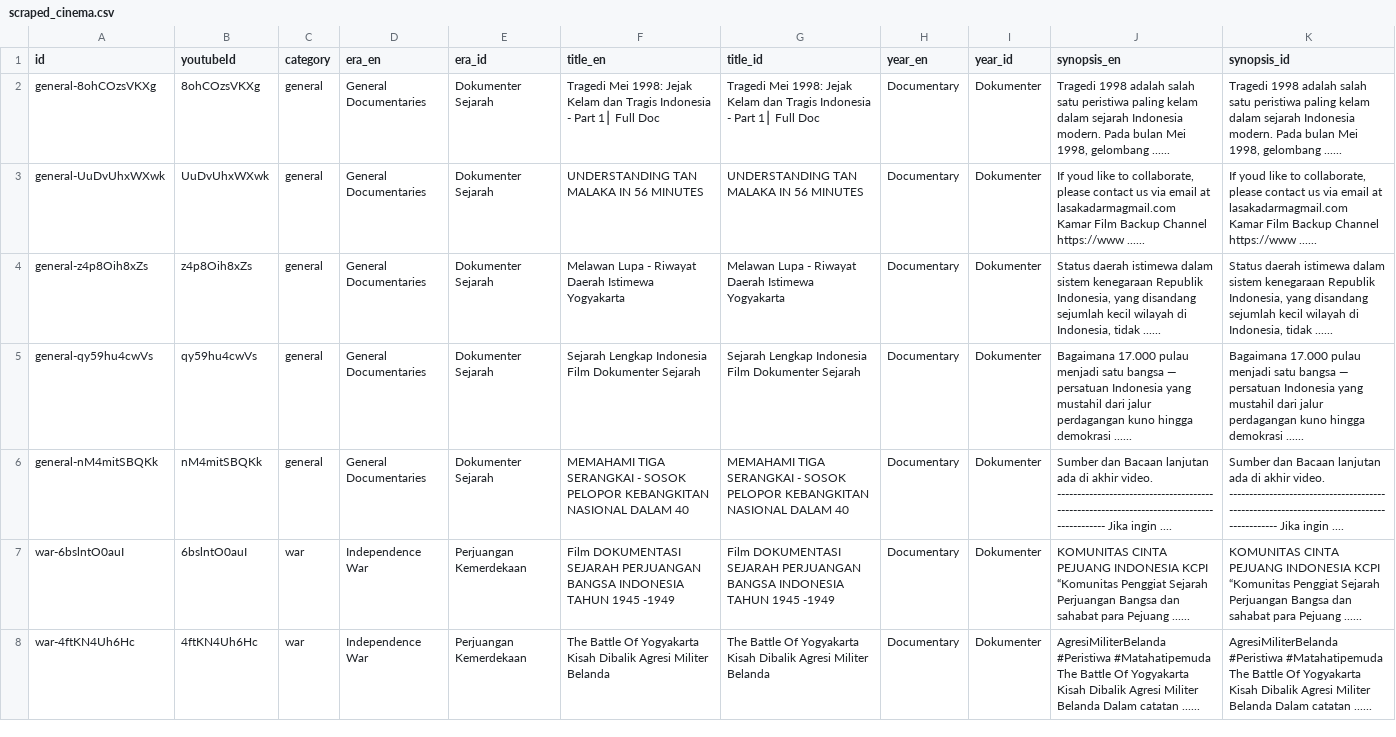
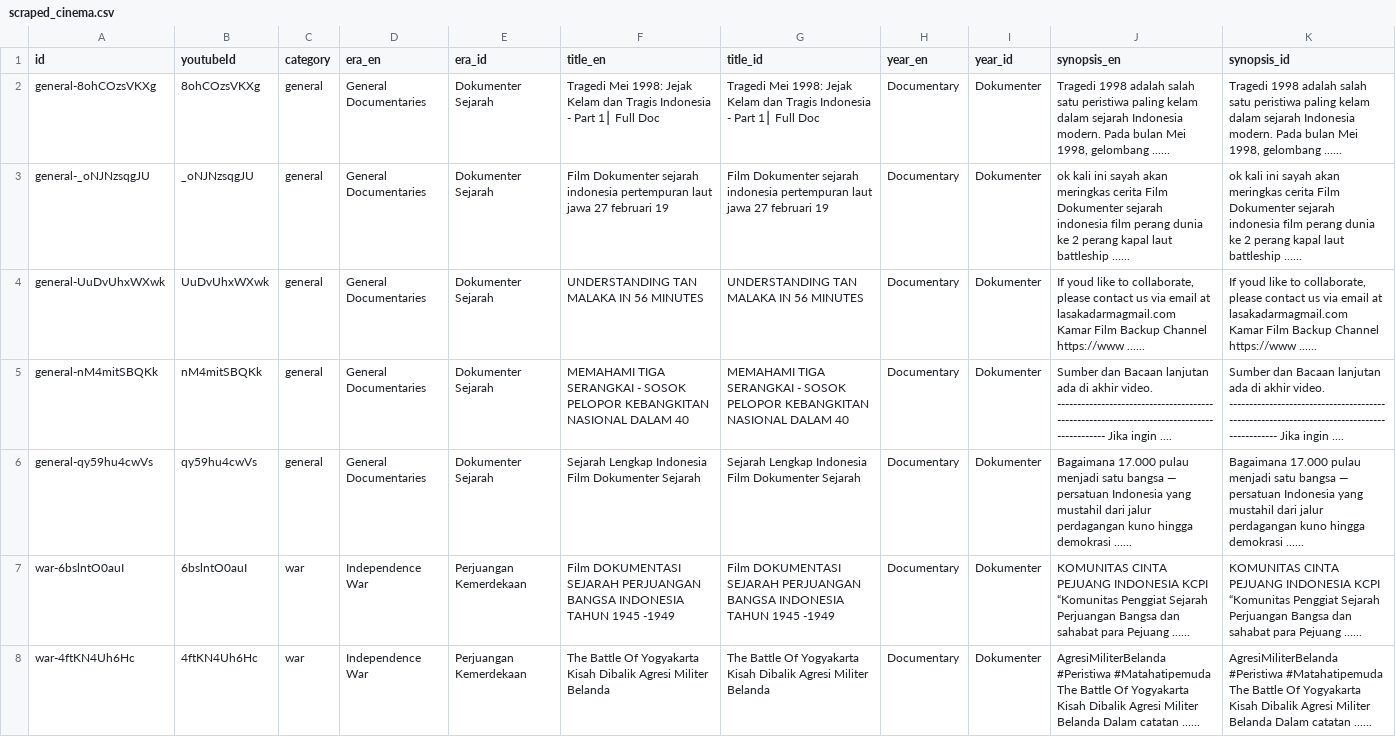
Before and after one commit to akbarfaa/Museum-Sejarah-Indonesia-Digital-Interaktif-, a CSV file: scraped_cinema.csv, drawn as a sheet; only a part is shown; the diff covers the shown part only.

```diff
--- a/scraped_cinema.csv
+++ b/scraped_cinema.csv
@@ -2,2 +2,3 @@ id,youtubeId,category,era_en,era_id,title_en,title_id,year_en,year_id,synopsis_e
 general-8ohCOzsVKXg,8ohCOzsVKXg,general,General Documentaries,Dokumenter Sejarah,Tragedi Mei 1998: Jejak Kelam dan Tragis Indonesia  - Part 1⎮ Full Doc,Tragedi Mei 1998: Jejak Kelam dan Tragis Indonesia  - Part 1⎮ Full Doc,Documentary,Dokumenter,"Tragedi 1998 adalah salah satu peristiwa paling kelam dalam sejarah Indonesia modern. Pada bulan Mei 1998, gelombang ......","Tragedi 1998 adalah salah satu peristiwa paling kelam dalam sejarah Indonesia modern. Pada bulan Mei 1998, gelombang ......"
+general-_oNJNzsqgJU,_oNJNzsqgJU,general,General Documentaries,Dokumenter Sejarah,Film Dokumenter sejarah indonesia pertempuran laut jawa 27 februari 19,Film Dokumenter sejarah indonesia pertempuran laut jawa 27 februari 19,Documentary,Dokumenter,ok kali ini sayah akan meringkas cerita Film Dokumenter sejarah indonesia film perang dunia ke 2 perang kapal laut battleship ......,ok kali ini sayah akan meringkas cerita Film Dokumenter sejarah indonesia film perang dunia ke 2 perang kapal laut battleship ......
 general-UuDvUhxWXwk,UuDvUhxWXwk,general,General Documentaries,Dokumenter Sejarah,UNDERSTANDING TAN MALAKA IN 56 MINUTES,UNDERSTANDING TAN MALAKA IN 56 MINUTES,Documentary,Dokumenter,"If youd like to collaborate, please contact us via email at lasakadarmagmail.com
@@ -9,5 +10,4 @@ Kamar Film Backup Channel
 https://www ......"
-general-z4p8Oih8xZs,z4p8Oih8xZs,general,General Documentaries,Dokumenter Sejarah,Melawan Lupa - Riwayat Daerah Istimewa Yogyakarta,Melawan Lupa - Riwayat Daerah Istimewa Yogyakarta,Documentary,Dokumenter,"Status daerah istimewa dalam sistem kenegaraan Republik Indonesia, yang disandang sejumlah kecil wilayah di Indonesia, tidak ......","Status daerah istimewa dalam sistem kenegaraan Republik Indonesia, yang disandang sejumlah kecil wilayah di Indonesia, tidak ......"
+general-nM4mitSBQKk,nM4mitSBQKk,general,General Documentaries,Dokumenter Sejarah,MEMAHAMI TIGA SERANGKAI - SOSOK PELOPOR KEBANGKITAN NASIONAL DALAM 40 ,MEMAHAMI TIGA SERANGKAI - SOSOK PELOPOR KEBANGKITAN NASIONAL DALAM 40 ,Documentary,Dokumenter,Sumber dan Bacaan lanjutan ada di akhir video. ------------------------------------------------------------------------------------------ Jika ingin ....,Sumber dan Bacaan lanjutan ada di akhir video. ------------------------------------------------------------------------------------------ Jika ingin ....
 general-qy59hu4cwVs,qy59hu4cwVs,general,General Documentaries,Dokumenter Sejarah,Sejarah Lengkap Indonesia  Film Dokumenter Sejarah,Sejarah Lengkap Indonesia  Film Dokumenter Sejarah,Documentary,Dokumenter,Bagaimana 17.000 pulau menjadi satu bangsa — persatuan Indonesia yang mustahil dari jalur perdagangan kuno hingga demokrasi ......,Bagaimana 17.000 pulau menjadi satu bangsa — persatuan Indonesia yang mustahil dari jalur perdagangan kuno hingga demokrasi ......
-general-nM4mitSBQKk,nM4mitSBQKk,general,General Documentaries,Dokumenter Sejarah,MEMAHAMI TIGA SERANGKAI - SOSOK PELOPOR KEBANGKITAN NASIONAL DALAM 40 ,MEMAHAMI TIGA SERANGKAI - SOSOK PELOPOR KEBANGKITAN NASIONAL DALAM 40 ,Documentary,Dokumenter,Sumber dan Bacaan lanjutan ada di akhir video. ------------------------------------------------------------------------------------------ Jika ingin ....,Sumber dan Bacaan lanjutan ada di akhir video. ------------------------------------------------------------------------------------------ Jika ingin ....
 war-6bslntO0auI,6bslntO0auI,war,Independence War,Perjuangan Kemerdekaan,Film DOKUMENTASI SEJARAH PERJUANGAN BANGSA INDONESIA TAHUN 1945 -1949,Film DOKUMENTASI SEJARAH PERJUANGAN BANGSA INDONESIA TAHUN 1945 -1949,Documentary,Dokumenter,KOMUNITAS CINTA PEJUANG INDONESIA KCPI “Komunitas Penggiat Sejarah Perjuangan Bangsa dan sahabat para Pejuang ......,KOMUNITAS CINTA PEJUANG INDONESIA KCPI “Komunitas Penggiat Sejarah Perjuangan Bangsa dan sahabat para Pejuang ......
```
Also changed, not shown: 1 added row, 1 removed row, 1 moved row and 12 edited cells elsewhere in this file, scraped_artifacts.csv, 2 other files.
